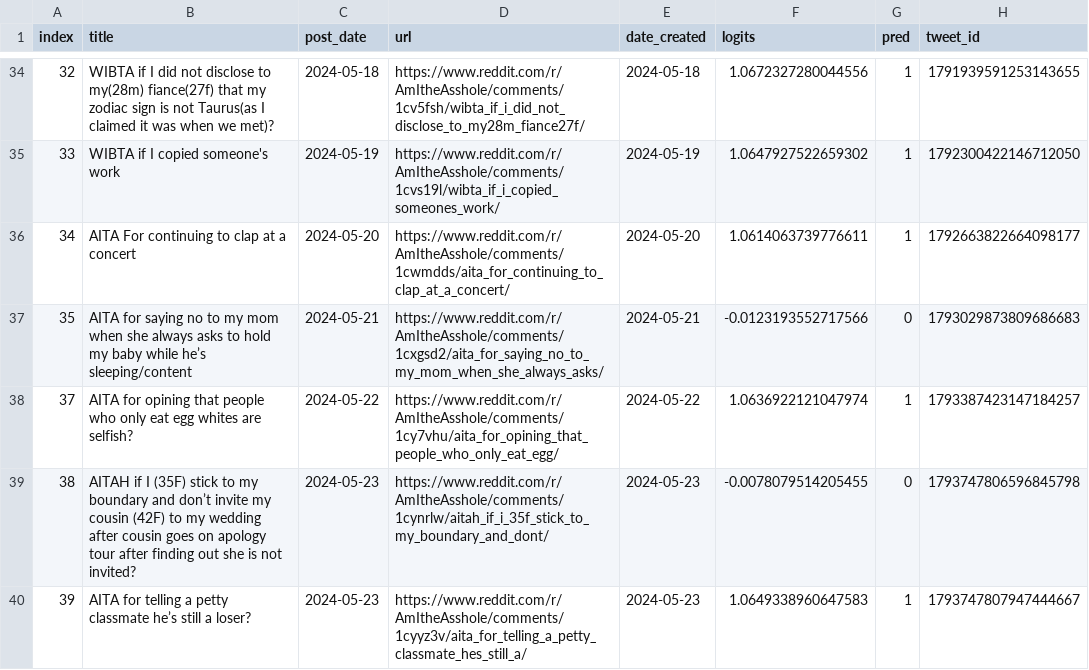
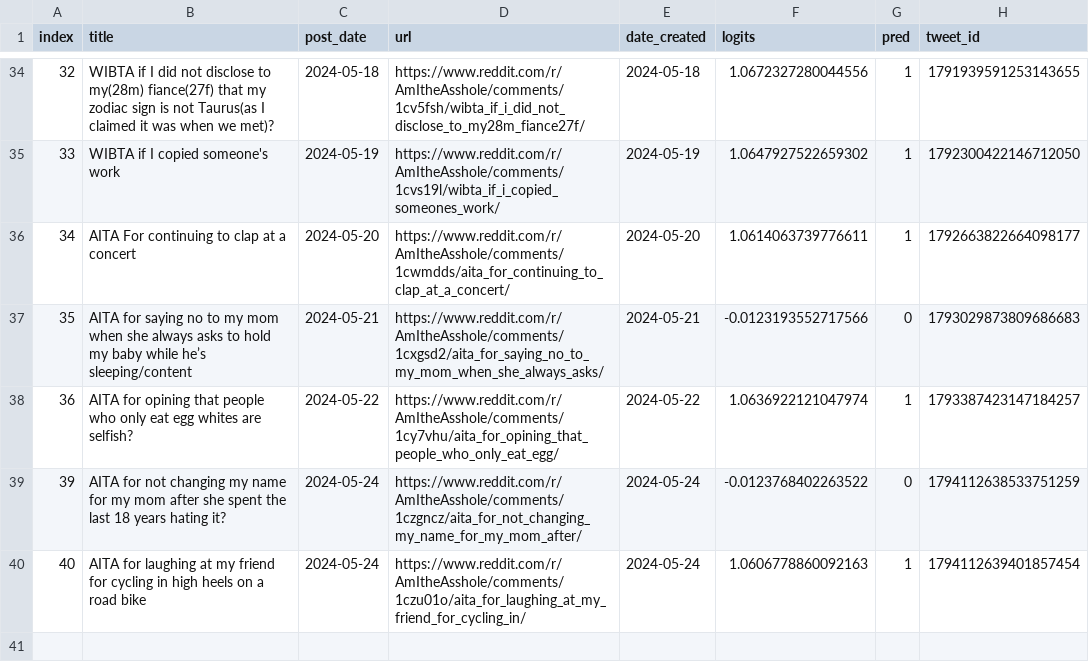
Before and after one commit to walkerped/aita_kaggle_app_tracking, a CSV file: app_tracking/prediction_sheets/unresolved_predictions.csv, drawn as a sheet; only a part is shown, gaps mark what is left out.

Commit message:
kaggle update tracking sheets

```diff
--- a/app_tracking/prediction_sheets/unresolved_predictions.csv
+++ b/app_tracking/prediction_sheets/unresolved_predictions.csv
@@ -37,4 +37,4 @@ index,title,post_date,url,date_created,logits,pred,tweet_id
 35,AITA for saying no to my mom when she always asks to hold my baby while he’s sleeping/content ,2024-05-21,https://www.reddit.com/r/AmItheAsshole/comments/1cxgsd2/aita_for_saying_no_to_my_mom_when_she_always_asks/,2024-05-21,-0.0123193552717566,0,1793029873809686683
-37,AITA for opining that people who only eat egg whites are selfish? ,2024-05-22,https://www.reddit.com/r/AmItheAsshole/comments/1cy7vhu/aita_for_opining_that_people_who_only_eat_egg/,2024-05-22,1.0636922121047974,1,1793387423147184257
-38,AITAH if I (35F) stick to my boundary and don’t invite my cousin (42F) to my wedding after cousin goes on apology tour after finding out she is not invited?,2024-05-23,https://www.reddit.com/r/AmItheAsshole/comments/1cynrlw/aitah_if_i_35f_stick_to_my_boundary_and_dont/,2024-05-23,-0.0078079514205455,0,1793747806596845798
-39,AITA for telling a petty classmate he’s still a loser?,2024-05-23,https://www.reddit.com/r/AmItheAsshole/comments/1cyyz3v/aita_for_telling_a_petty_classmate_hes_still_a/,2024-05-23,1.0649338960647583,1,1793747807947444667
+36,AITA for opining that people who only eat egg whites are selfish? ,2024-05-22,https://www.reddit.com/r/AmItheAsshole/comments/1cy7vhu/aita_for_opining_that_people_who_only_eat_egg/,2024-05-22,1.0636922121047974,1,1793387423147184257
+39,AITA for not changing my name for my mom after she spent the last 18 years hating it?,2024-05-24,https://www.reddit.com/r/AmItheAsshole/comments/1czgncz/aita_for_not_changing_my_name_for_my_mom_after/,2024-05-24,-0.0123768402263522,0,1794112638533751259
+40,AITA for laughing at my friend for cycling in high heels on a road bike,2024-05-24,https://www.reddit.com/r/AmItheAsshole/comments/1czu01o/aita_for_laughing_at_my_friend_for_cycling_in/,2024-05-24,1.0606778860092163,1,1794112639401857454
```
Also changed, not shown: 3 other files.
